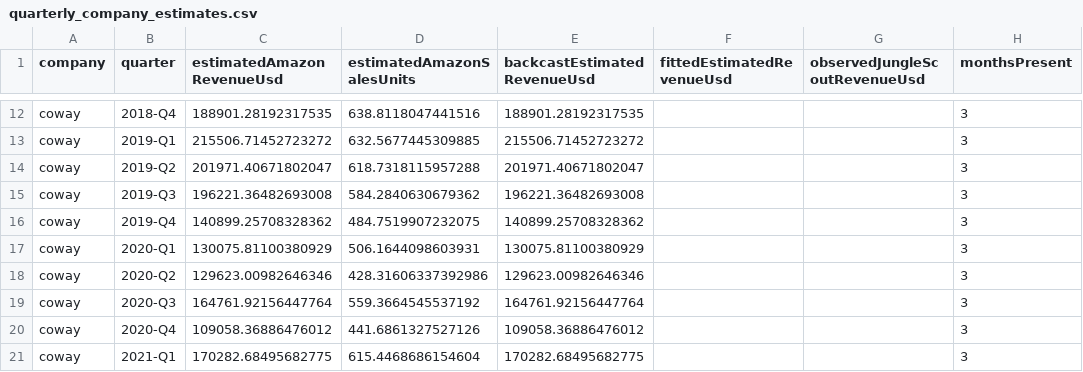
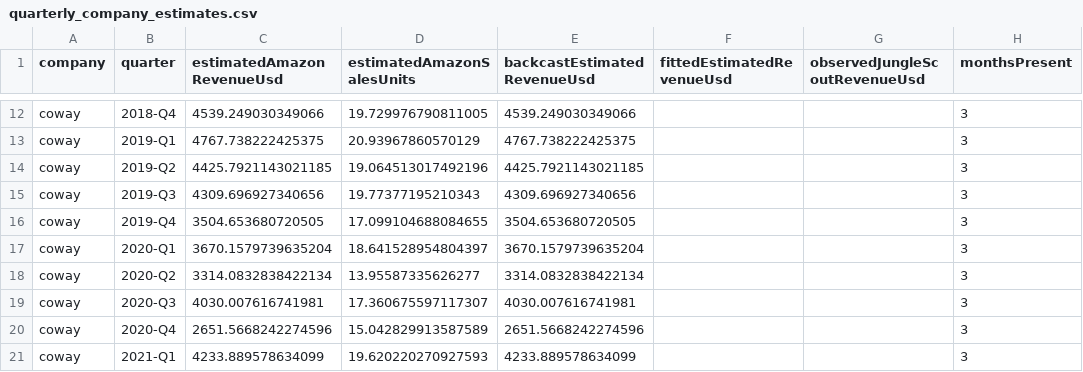
Before and after one commit to HaneulSeo/amazon_track, a CSV file: data/processed/amazon_estimate_lab/quarterly_company_estimates.csv, drawn as a sheet; only a part is shown, gaps mark what is left out; the diff covers the shown part only; the diff names each change by its address in the sheet, - before the commit and + after, or states it on an @@ line.

```diff
--- a/data/processed/amazon_estimate_lab/quarterly_company_estimates.csv
+++ b/data/processed/amazon_estimate_lab/quarterly_company_estimates.csv
-C12 (estimatedAmazonRevenueUsd): 188901.28192317535
+C12 (estimatedAmazonRevenueUsd): 4539.249030349066
-D12 (estimatedAmazonSalesUnits): 638.8118047441516
+D12 (estimatedAmazonSalesUnits): 19.729976790811005
-E12 (backcastEstimatedRevenueUsd): 188901.28192317535
+E12 (backcastEstimatedRevenueUsd): 4539.249030349066
-C13 (estimatedAmazonRevenueUsd): 215506.71452723272
+C13 (estimatedAmazonRevenueUsd): 4767.738222425375
-D13 (estimatedAmazonSalesUnits): 632.5677445309885
+D13 (estimatedAmazonSalesUnits): 20.93967860570129
-E13 (backcastEstimatedRevenueUsd): 215506.71452723272
+E13 (backcastEstimatedRevenueUsd): 4767.738222425375
-C14 (estimatedAmazonRevenueUsd): 201971.40671802047
+C14 (estimatedAmazonRevenueUsd): 4425.7921143021185
-D14 (estimatedAmazonSalesUnits): 618.7318115957288
+D14 (estimatedAmazonSalesUnits): 19.064513017492196
-E14 (backcastEstimatedRevenueUsd): 201971.40671802047
+E14 (backcastEstimatedRevenueUsd): 4425.7921143021185
-C15 (estimatedAmazonRevenueUsd): 196221.36482693008
+C15 (estimatedAmazonRevenueUsd): 4309.696927340656
-D15 (estimatedAmazonSalesUnits): 584.2840630679362
+D15 (estimatedAmazonSalesUnits): 19.77377195210343
-E15 (backcastEstimatedRevenueUsd): 196221.36482693008
+E15 (backcastEstimatedRevenueUsd): 4309.696927340656
-C16 (estimatedAmazonRevenueUsd): 140899.25708328362
+C16 (estimatedAmazonRevenueUsd): 3504.653680720505
-D16 (estimatedAmazonSalesUnits): 484.7519907232075
+D16 (estimatedAmazonSalesUnits): 17.099104688084655
-E16 (backcastEstimatedRevenueUsd): 140899.25708328362
+E16 (backcastEstimatedRevenueUsd): 3504.653680720505
-C17 (estimatedAmazonRevenueUsd): 130075.81100380929
+C17 (estimatedAmazonRevenueUsd): 3670.1579739635204
-D17 (estimatedAmazonSalesUnits): 506.1644098603931
+D17 (estimatedAmazonSalesUnits): 18.641528954804397
-E17 (backcastEstimatedRevenueUsd): 130075.81100380929
+E17 (backcastEstimatedRevenueUsd): 3670.1579739635204
-C18 (estimatedAmazonRevenueUsd): 129623.00982646346
+C18 (estimatedAmazonRevenueUsd): 3314.0832838422134
-D18 (estimatedAmazonSalesUnits): 428.31606337392986
+D18 (estimatedAmazonSalesUnits): 13.95587335626277
-E18 (backcastEstimatedRevenueUsd): 129623.00982646346
+E18 (backcastEstimatedRevenueUsd): 3314.0832838422134
-C19 (estimatedAmazonRevenueUsd): 164761.92156447764
+C19 (estimatedAmazonRevenueUsd): 4030.007616741981
-D19 (estimatedAmazonSalesUnits): 559.3664545537192
+D19 (estimatedAmazonSalesUnits): 17.360675597117307
-E19 (backcastEstimatedRevenueUsd): 164761.92156447764
+E19 (backcastEstimatedRevenueUsd): 4030.007616741981
-C20 (estimatedAmazonRevenueUsd): 109058.36886476012
+C20 (estimatedAmazonRevenueUsd): 2651.5668242274596
-D20 (estimatedAmazonSalesUnits): 441.6861327527126
+D20 (estimatedAmazonSalesUnits): 15.042829913587589
-E20 (backcastEstimatedRevenueUsd): 109058.36886476012
+E20 (backcastEstimatedRevenueUsd): 2651.5668242274596
-C21 (estimatedAmazonRevenueUsd): 170282.68495682775
+C21 (estimatedAmazonRevenueUsd): 4233.889578634099
-D21 (estimatedAmazonSalesUnits): 615.4468686154604
+D21 (estimatedAmazonSalesUnits): 19.620220270927593
-E21 (backcastEstimatedRevenueUsd): 170282.68495682775
+E21 (backcastEstimatedRevenueUsd): 4233.889578634099
```
Also changed, not shown: 111 edited cells elsewhere in this file, data/processed/amazon_estimate_lab/calibration_results.csv, data/processed/amazon_estimate_lab/dart_comparison.csv, 13 other files.
